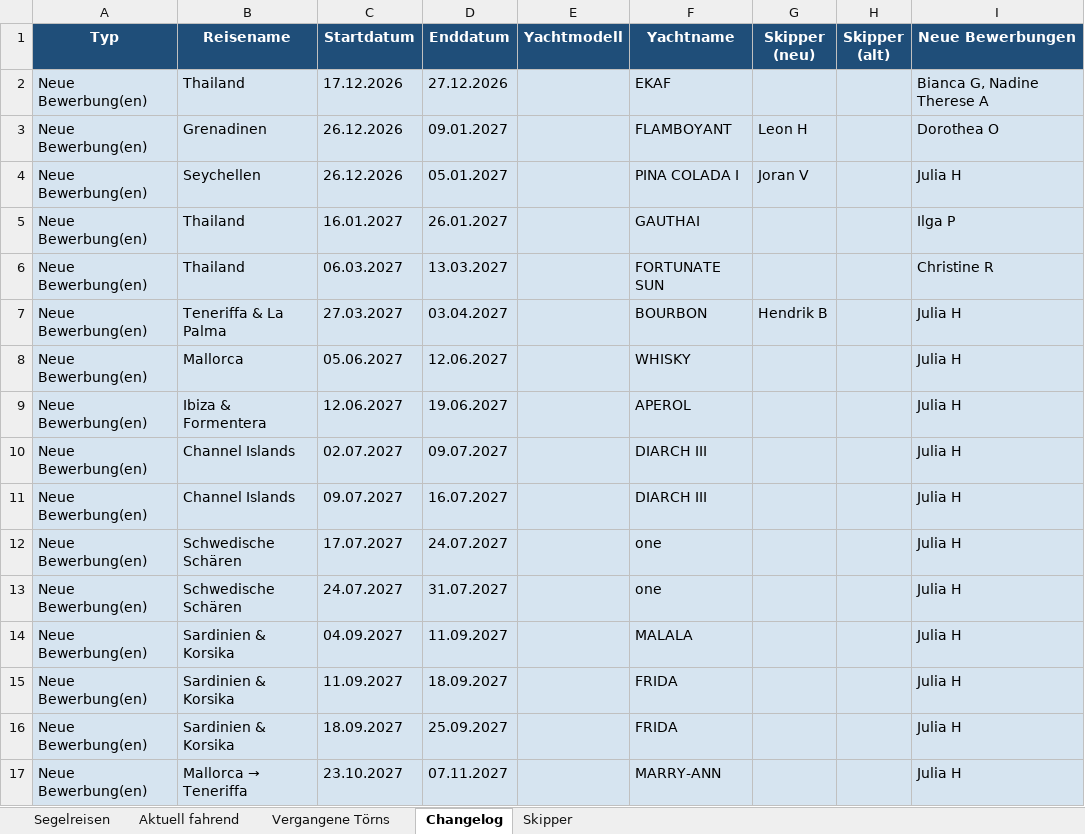
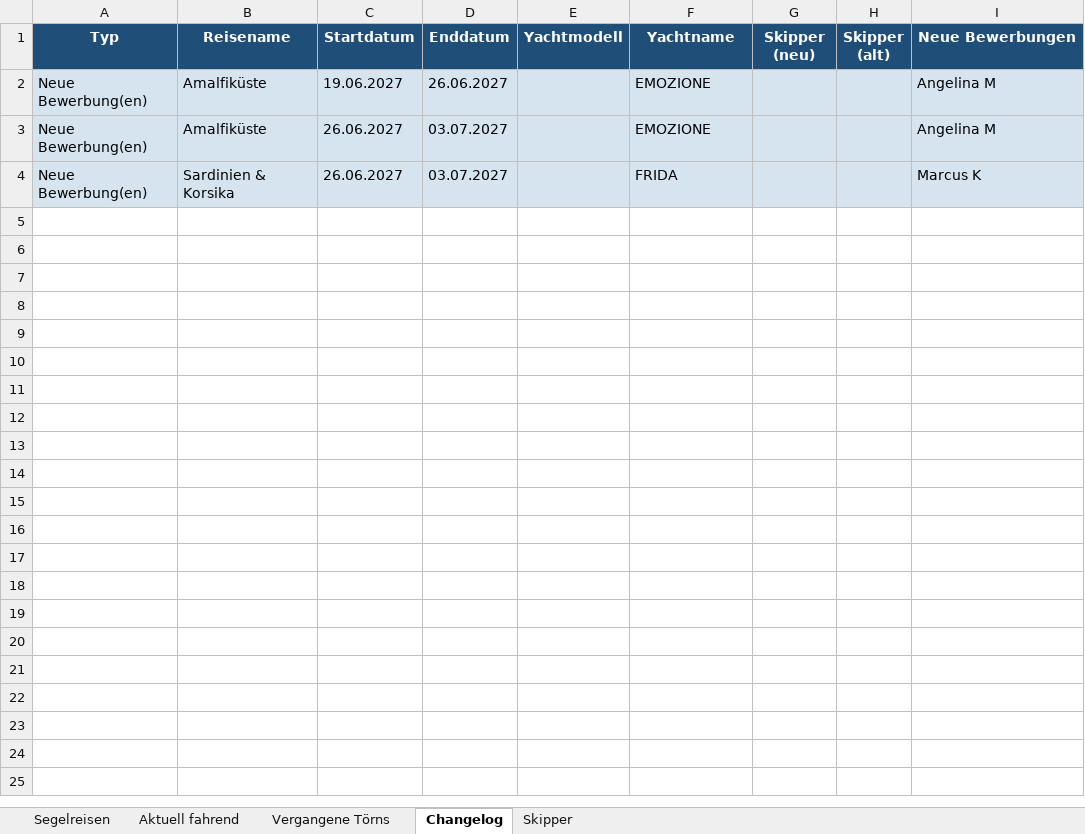
Before and after one commit to WolkeYachting/Skipperplan, an Excel workbook: skipperplan.xlsx, sheet Changelog, drawn as a sheet; values as stored, in another font and other column widths than the file's, no borders; removed rows and columns are numbered as before the commit, all else as after; the diff names each change by its address in the sheet, - before the commit and + after, or states it on an @@ line.

Commit message:
Skipperplan: 23.10.2026 03:01 UTC

```diff
--- a/skipperplan.xlsx (sheet Changelog)
+++ b/skipperplan.xlsx (sheet Changelog)
-row 2: Neue Bewerbung(en) | Thailand | 17.12.2026 | 27.12.2026 |  | EKAF |  |  | Bianca G, Nadine Therese A
-row 3: Neue Bewerbung(en) | Grenadinen | 26.12.2026 | 09.01.2027 |  | FLAMBOYANT | Leon H |  | Dorothea O
-row 4: Neue Bewerbung(en) | Seychellen | 26.12.2026 | 05.01.2027 |  | PINA COLADA I | Joran V |  | Julia H
-B2 (Reisename): Thailand
+B2 (Reisename): Amalfiküste
-C2 (Startdatum): 16.01.2027
+C2 (Startdatum): 19.06.2027
-D2 (Enddatum): 26.01.2027
+D2 (Enddatum): 26.06.2027
-F2 (Yachtname): GAUTHAI
+F2 (Yachtname): EMOZIONE
-I2 (Neue Bewerbungen): Ilga P
+I2 (Neue Bewerbungen): Angelina M
-row 6: Neue Bewerbung(en) | Thailand | 06.03.2027 | 13.03.2027 |  | FORTUNATE SUN |  |  | Christine R
-row 7: Neue Bewerbung(en) | Teneriffa & La Palma | 27.03.2027 | 03.04.2027 |  | BOURBON | Hendrik B |  | Julia H
-row 8: Neue Bewerbung(en) | Mallorca | 05.06.2027 | 12.06.2027 |  | WHISKY |  |  | Julia H
-row 9: Neue Bewerbung(en) | Ibiza & Formentera | 12.06.2027 | 19.06.2027 |  | APEROL |  |  | Julia H
-B3 (Reisename): Channel Islands
+B3 (Reisename): Amalfiküste
-C3 (Startdatum): 02.07.2027
+C3 (Startdatum): 26.06.2027
-D3 (Enddatum): 09.07.2027
+D3 (Enddatum): 03.07.2027
-F3 (Yachtname): DIARCH III
+F3 (Yachtname): EMOZIONE
-I3 (Neue Bewerbungen): Julia H
+I3 (Neue Bewerbungen): Angelina M
-row 11: Neue Bewerbung(en) | Channel Islands | 09.07.2027 | 16.07.2027 |  | DIARCH III |  |  | Julia H
-row 12: Neue Bewerbung(en) | Schwedische Schären | 17.07.2027 | 24.07.2027 |  | one |  |  | Julia H
-row 13: Neue Bewerbung(en) | Schwedische Schären | 24.07.2027 | 31.07.2027 |  | one |  |  | Julia H
-row 14: Neue Bewerbung(en) | Sardinien & Korsika | 04.09.2027 | 11.09.2027 |  | MALALA |  |  | Julia H
-C4 (Startdatum): 11.09.2027
+C4 (Startdatum): 26.06.2027
-D4 (Enddatum): 18.09.2027
+D4 (Enddatum): 03.07.2027
-I4 (Neue Bewerbungen): Julia H
+I4 (Neue Bewerbungen): Marcus K
-row 16: Neue Bewerbung(en) | Sardinien & Korsika | 18.09.2027 | 25.09.2027 |  | FRIDA |  |  | Julia H
-row 17: Neue Bewerbung(en) | Mallorca → Teneriffa | 23.10.2027 | 07.11.2027 |  | MARRY-ANN |  |  | Julia H
```
Also changed, not shown: sheet Segelreisen.
